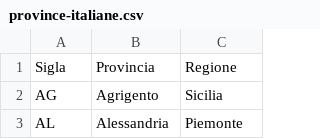
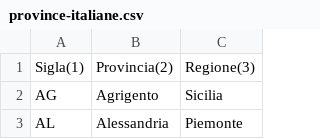
Before and after one commit to danielecarrar/BE-Progetto-Finale-settimana-14-EpicEnergySystem, a CSV file: province-italiane.csv, drawn as a sheet; only a part is shown.

```diff
--- a/province-italiane.csv
+++ b/province-italiane.csv
@@ -1,2 +1,2 @@
-Sigla;Provincia;Regione
+Sigla(1);Provincia(2);Regione(3)
 AG;Agrigento;Sicilia
```
Also changed, not shown: comuni-italiani.csv.
